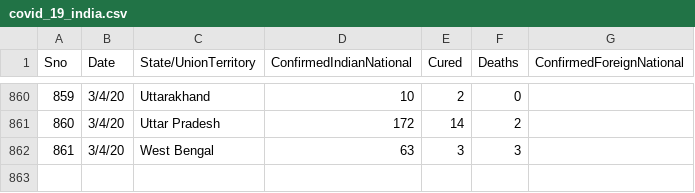
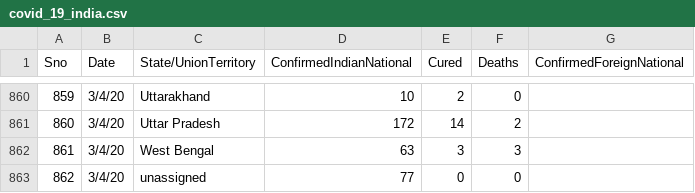
Before and after one commit to rahulnyk/covid19_india_data, a CSV file: covid_19_india.csv, drawn as a sheet; only a part is shown, gaps mark what is left out.

Commit message:
3rd April Official data

```diff
--- a/covid_19_india.csv
+++ b/covid_19_india.csv
@@ -862 +862,2 @@
 861,3/4/20,West Bengal,63,3,3,
+862,3/4/20,unassigned,77,0,0,
```
